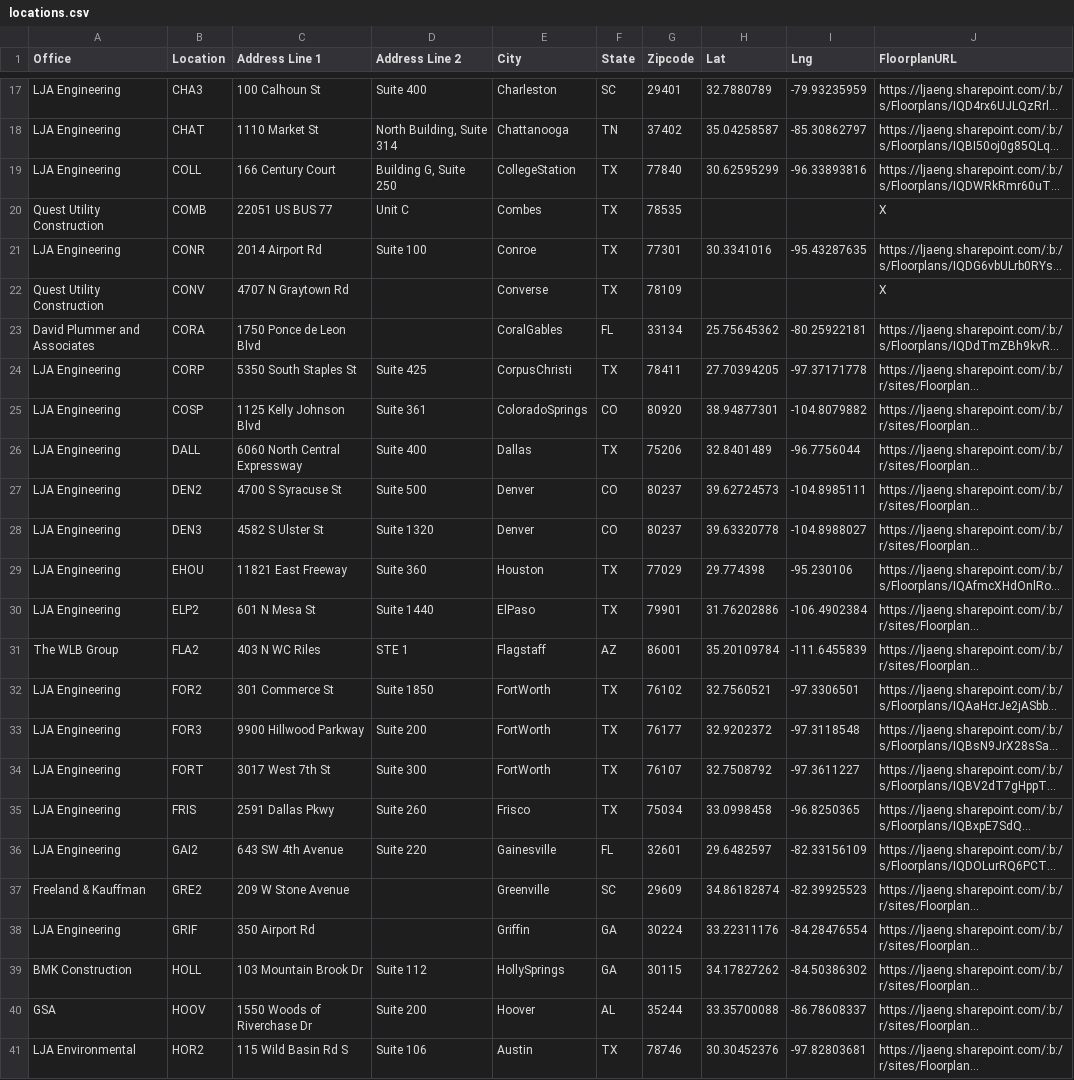
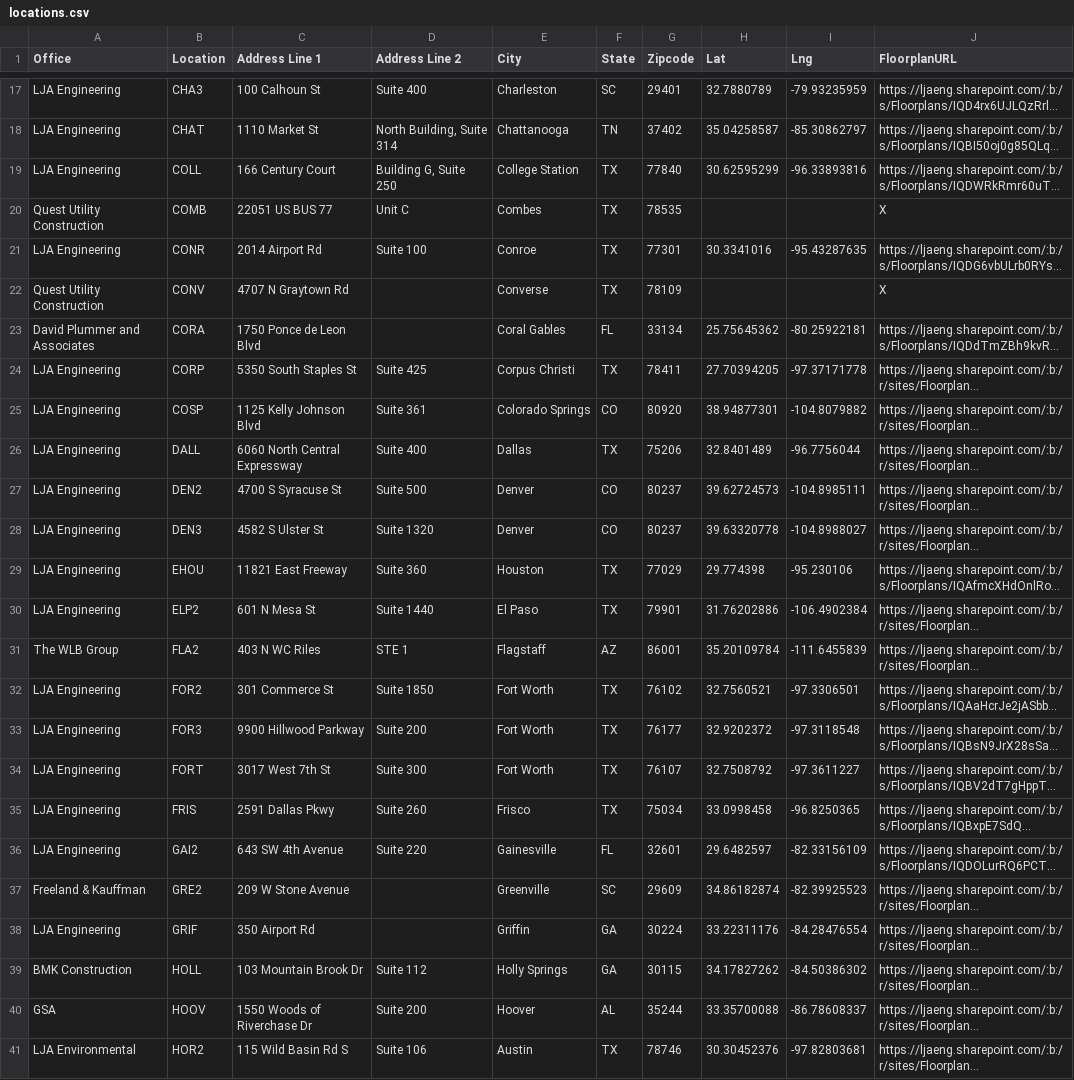
Before and after one commit to btseng-ai/OfficeLocations, a CSV file: locations.csv, drawn as a sheet; only a part is shown, gaps mark what is left out; long unchanged cells end in …; the diff covers the shown part only; the diff names each change by its address in the sheet, - before the commit and + after, or states it on an @@ line.

Commit message:
Update locations.csv

```diff
--- a/locations.csv
+++ b/locations.csv
-E19 (City): CollegeStation
+E19 (City): College Station
-E23 (City): CoralGables
+E23 (City): Coral Gables
-E24 (City): CorpusChristi
+E24 (City): Corpus Christi
-E25 (City): ColoradoSprings
+E25 (City): Colorado Springs
-E30 (City): ElPaso
+E30 (City): El Paso
-E32:E34 (City): FortWorth
+E32:E34 (City): Fort Worth
-E39 (City): HollySprings
+E39 (City): Holly Springs
```
Also changed, not shown: 8 edited cells elsewhere in this file.
